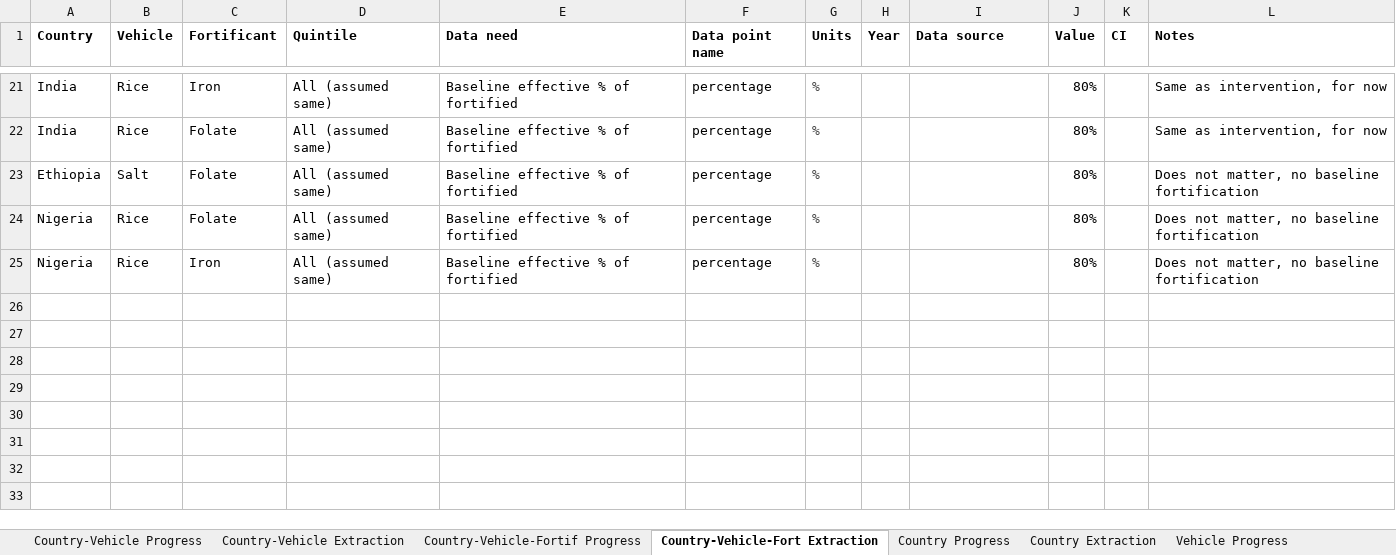
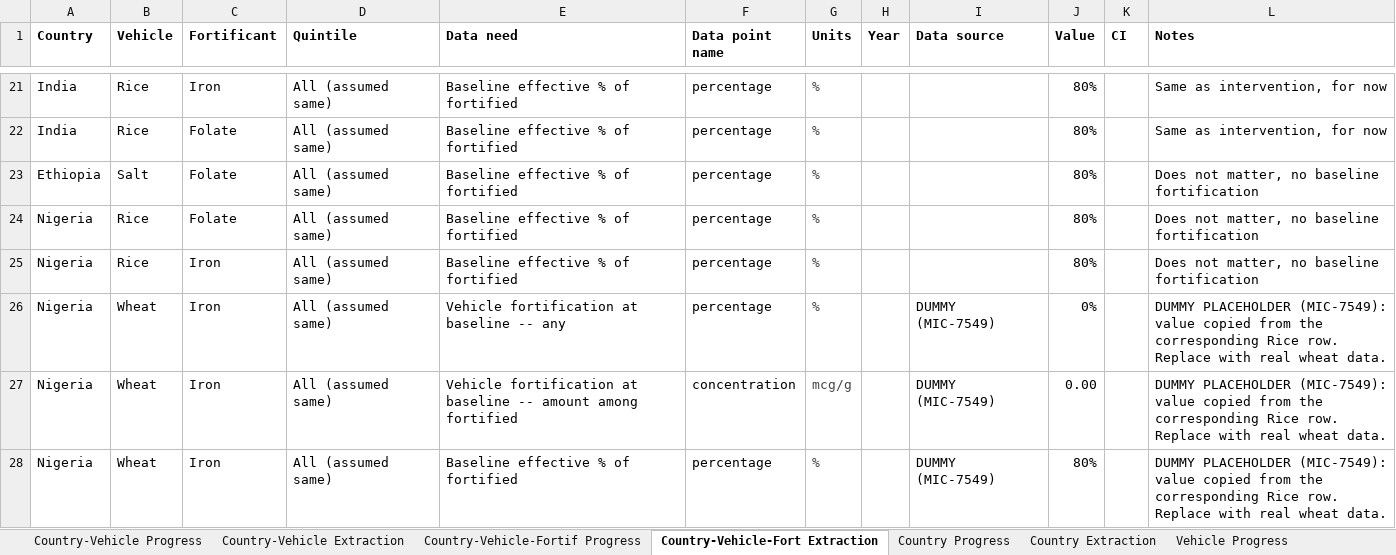
Before and after one commit to ihmeuw/vivarium_gates_lsff_2026, an Excel workbook: 0100_data_prep/extraction/Data Extraction Sheet.xlsx, sheet Country-Vehicle-Fort Extraction, drawn as a sheet; only a part is shown, gaps mark what is left out; values as stored, in another font and other column widths than the file's, no borders; the diff names each change by its address in the sheet, - before the commit and + after, or states it on an @@ line.

Commit message:
Add Nigeria/wheat/iron combination with placeholder data (MIC-7549)

```diff
--- a/0100_data_prep/extraction/Data Extraction Sheet.xlsx (sheet Country-Vehicle-Fort Extraction)
+++ b/0100_data_prep/extraction/Data Extraction Sheet.xlsx (sheet Country-Vehicle-Fort Extraction)
+row 26: Nigeria | Wheat | Iron | All (assumed same) | Vehicle fortification at baseline -- any | percentage | % |  | DUMMY (MIC-7549) | 0% |  | DUMMY PLACEHOLDER (MIC-7549): value copied from the corresponding Rice row. Replace with real wheat data.
+row 27: Nigeria | Wheat | Iron | All (assumed same) | Vehicle fortification at baseline -- amount among fortified | concentration | mcg/g |  | DUMMY (MIC-7549) | 0.00 |  | DUMMY PLACEHOLDER (MIC-7549): value copied from the corresponding Rice row. Replace with real wheat data.
+row 28: Nigeria | Wheat | Iron | All (assumed same) | Baseline effective % of fortified | percentage | % |  | DUMMY (MIC-7549) | 80% |  | DUMMY PLACEHOLDER (MIC-7549): value copied from the corresponding Rice row. Replace with real wheat data.
```
Also changed, not shown: sheet Country-Vehicle Extraction, sheet Scenario Definition Extraction, sheet Vehicle Extraction, 24 other files.
